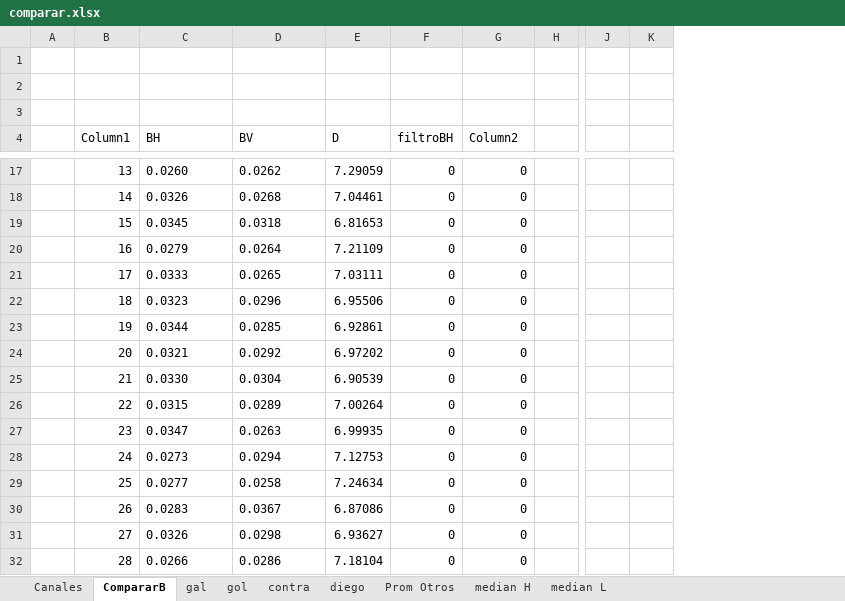
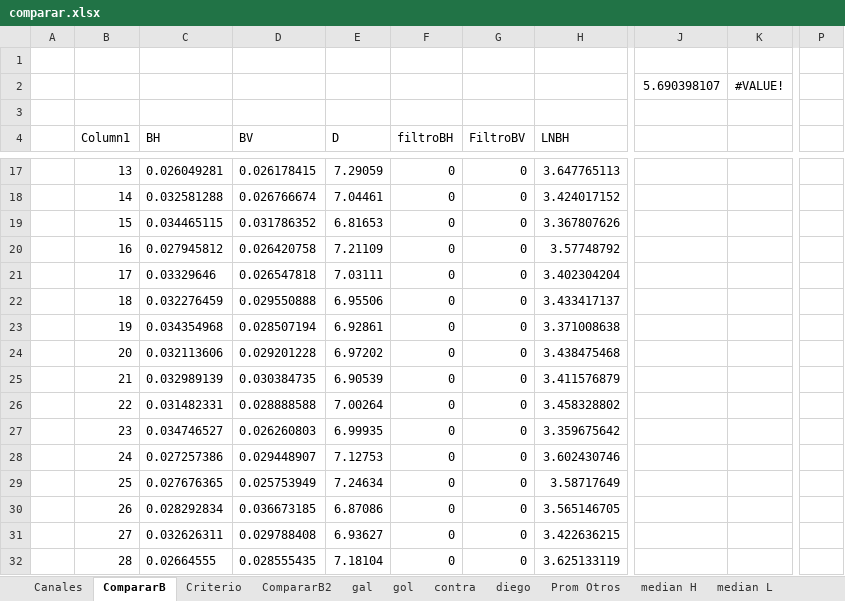
Before and after one commit to jrodrigopuca/futbolpy, an Excel workbook: comparar.xlsx, sheet CompararB, drawn as a sheet; only a part is shown, gaps mark what is left out; values as stored, in another font and other column widths than the file's, no borders; charts and pictures and table styles not drawn; removed rows and columns are numbered as before the commit, all else as after; rows hold the shown columns only; the diff covers the shown part only; the diff names each change by its address in the sheet, - before the commit and + after, or states it on an @@ line.

```diff
--- a/comparar.xlsx (sheet CompararB)
+++ b/comparar.xlsx (sheet CompararB)
+sheet tab: Criterio
+sheet tab: CompararB2
-column H, empty
+column H (LNBH), rows 17-32: 3.647765113 | 3.424017152 | 3.367807626 | 3.57748792 | 3.402304204 | 3.433417137 | 3.371008638 | 3.438475468 | 3.411576879 | 3.458328802 | 3.359675642 | 3.602430746 | 3.58717649 | 3.565146705 | 3.422636215 | 3.625133119
-column J, empty
-column K, empty
+column J, row 2: 5.690398107
+column K, row 2: #VALUE!
+column P, empty
-row 2: (empty)
+row 2:  |  |  |  |  |  |  |  | 5.690398107 | #VALUE!
-G4: Column2
+G4: FiltroBV
-C17 (BH): 0.0260
+C17 (BH): 0.026049281
-D17 (BV): 0.0262
+D17 (BV): 0.026178415
-C18 (BH): 0.0326
+C18 (BH): 0.032581288
-D18 (BV): 0.0268
+D18 (BV): 0.026766674
-C19 (BH): 0.0345
+C19 (BH): 0.034465115
-D19 (BV): 0.0318
+D19 (BV): 0.031786352
-C20 (BH): 0.0279
+C20 (BH): 0.027945812
-D20 (BV): 0.0264
+D20 (BV): 0.026420758
-C21 (BH): 0.0333
+C21 (BH): 0.03329646
-D21 (BV): 0.0265
+D21 (BV): 0.026547818
-C22 (BH): 0.0323
+C22 (BH): 0.032276459
-D22 (BV): 0.0296
+D22 (BV): 0.029550888
-C23 (BH): 0.0344
+C23 (BH): 0.034354968
-D23 (BV): 0.0285
+D23 (BV): 0.028507194
-C24 (BH): 0.0321
+C24 (BH): 0.032113606
-D24 (BV): 0.0292
+D24 (BV): 0.029201228
-C25 (BH): 0.0330
+C25 (BH): 0.032989139
-D25 (BV): 0.0304
+D25 (BV): 0.030384735
-C26 (BH): 0.0315
+C26 (BH): 0.031482331
-D26 (BV): 0.0289
+D26 (BV): 0.028888588
-C27 (BH): 0.0347
+C27 (BH): 0.034746527
-D27 (BV): 0.0263
+D27 (BV): 0.026260803
-C28 (BH): 0.0273
+C28 (BH): 0.027257386
-D28 (BV): 0.0294
+D28 (BV): 0.029448907
-C29 (BH): 0.0277
+C29 (BH): 0.027676365
-D29 (BV): 0.0258
+D29 (BV): 0.025753949
-C30 (BH): 0.0283
+C30 (BH): 0.028292834
-D30 (BV): 0.0367
+D30 (BV): 0.036673185
-C31 (BH): 0.0326
+C31 (BH): 0.032626311
-D31 (BV): 0.0298
+D31 (BV): 0.029788408
-C32 (BH): 0.0266
+C32 (BH): 0.02664555
-D32 (BV): 0.0286
+D32 (BV): 0.028555435
```
Also changed, not shown: 271 edited cells elsewhere in this sheet, sheet gol, formulas that keep their value, charts or pictures, 25 other files.
